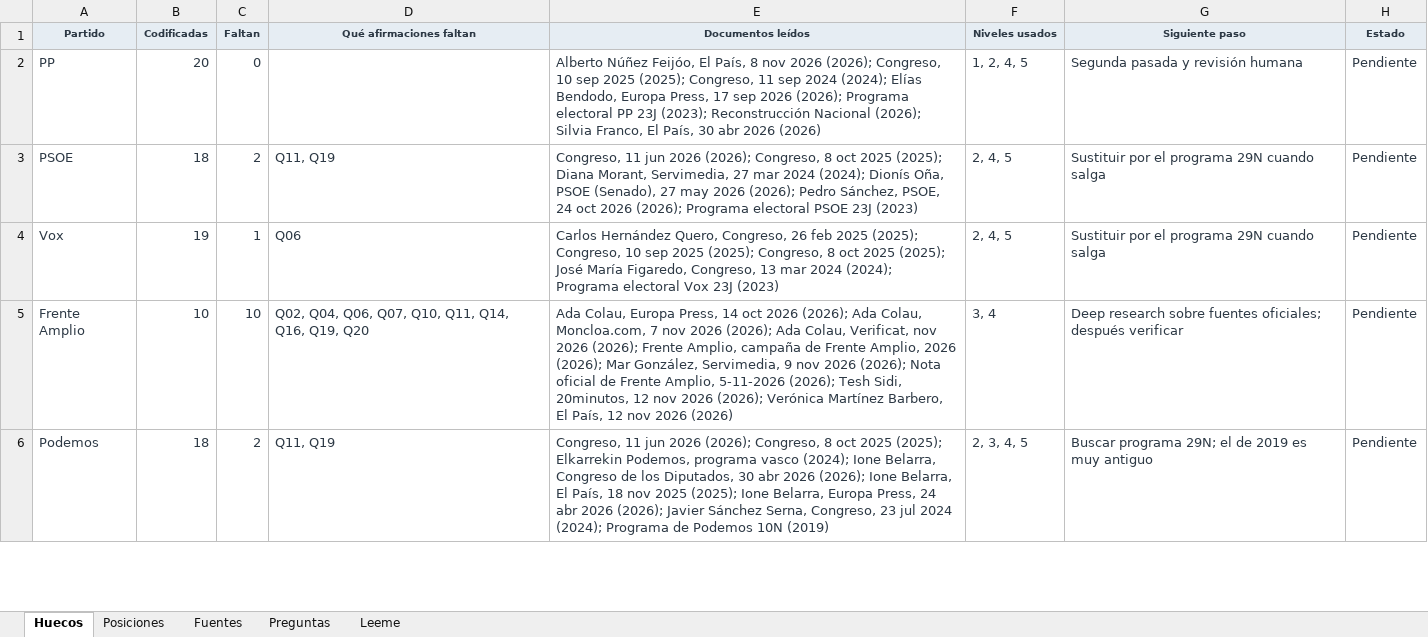
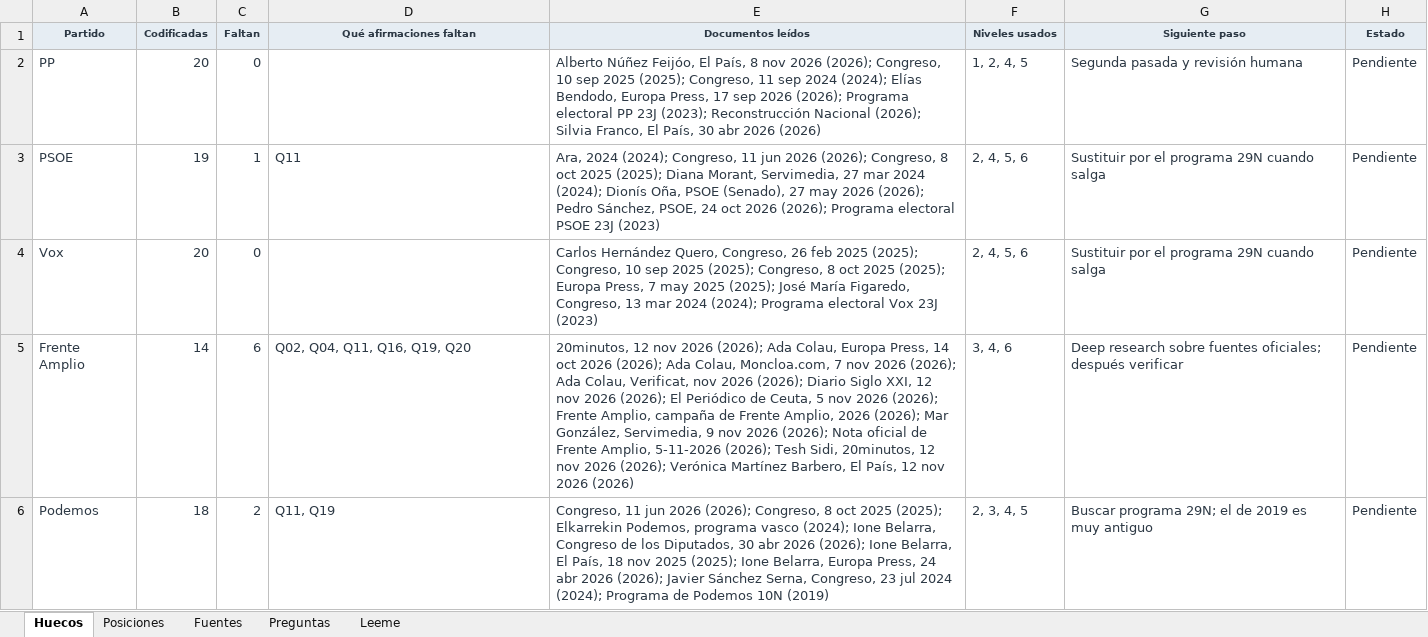
Before and after one commit to BRAC-AI/election-spain, an Excel workbook: data/evidence.xlsx, sheet Huecos, drawn as a sheet; only a part is shown; values as stored, in another font and other column widths than the file's, no borders; the diff covers the shown part only; the diff names each change by its address in the sheet, - before the commit and + after, or states it on an @@ line.

```diff
--- a/data/evidence.xlsx (sheet Huecos)
+++ b/data/evidence.xlsx (sheet Huecos)
-B3 (Codificadas): 18
+B3 (Codificadas): 19
-C3 (Faltan): 2
+C3 (Faltan): 1
-D3 (Qué afirmaciones faltan): Q11, Q19
+D3 (Qué afirmaciones faltan): Q11
-E3 (Documentos leídos): Congreso, 11…
+E3 (Documentos leídos): Ara, 2024 (2024); Congreso, 11…
-F3:F4 (Niveles usados): 2, 4, 5
+F3:F4 (Niveles usados): 2, 4, 5, 6
-B4 (Codificadas): 19
+B4 (Codificadas): 20
-C4 (Faltan): 1
+C4 (Faltan): 0
-D4 (Qué afirmaciones faltan): Q06
+D4 (Qué afirmaciones faltan): (empty)
-E4 (Documentos leídos): …2025 (2025); José María…
+E4 (Documentos leídos): …2025 (2025); Europa Press, 7 may 2025 (2025); José María…
-B5 (Codificadas): 10
+B5 (Codificadas): 14
-C5 (Faltan): 10
+C5 (Faltan): 6
-D5 (Qué afirmaciones faltan): Q02, Q04, Q06, Q07, Q10, Q11, Q14, Q16, Q19, Q20
+D5 (Qué afirmaciones faltan): Q02, Q04, Q11, Q16, Q19, Q20
-E5 (Documentos leídos): Ada Colau, Europa Press, 14 oct 2026 (2026); Ada Colau, Moncloa.com, 7 nov 2026 (2026); Ada Colau, Verificat, nov 2026…
+E5 (Documentos leídos): 20minutos, 12 nov 2026 (2026); Ada Colau, Europa Press, 14 oct 2026 (2026); Ada Colau, Moncloa.com, 7 nov 2026 (2026); Ada Colau, Verificat, nov 2026 (2026); Diario Siglo XXI, 12 nov 2026 (2026); El Periódico de Ceuta, 5 nov 2026…
-F5 (Niveles usados): 3, 4
+F5 (Niveles usados): 3, 4, 6
```
Also changed, not shown: 40 edited cells elsewhere in this sheet, sheet Posiciones, sheet Leeme, 5 other files.
